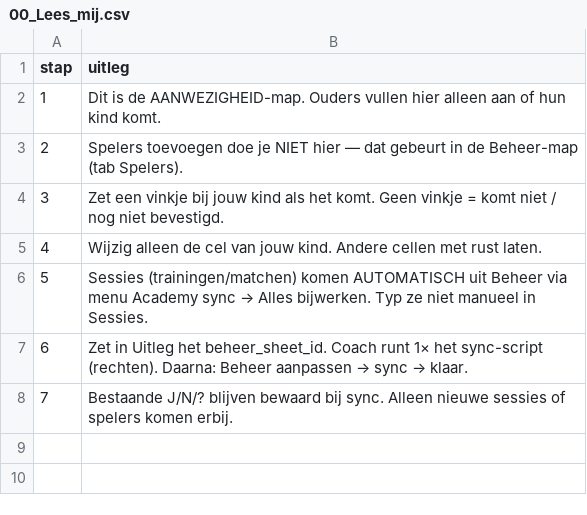
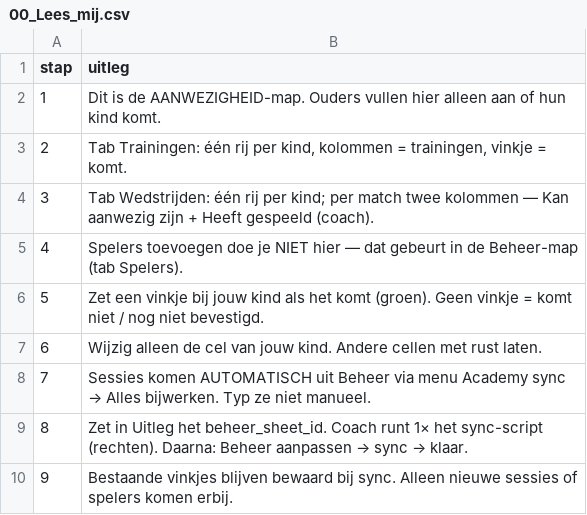
Before and after one commit to bartlens/leuven-bears-academy, a CSV file: sheet-templates/team-aanwezigheid/00_Lees_mij.csv, drawn as a sheet; addresses are those after the commit; the diff names each change by its address in the sheet, - before the commit and + after, or states it on an @@ line.

Commit message:
Redesign attendance to U10 C orientation (Trainingen + Wedstrijden)
Parents get one row per child with session columns: Trainingen uses a
single aanwezig-checkbox; Wedstrijden mirrors the original paired
Kan aanwezig zijn / Heeft gespeeld columns. Sync still pulls from Beheer
and remaps existing ticks by player + sessie_id.

```diff
--- a/sheet-templates/team-aanwezigheid/00_Lees_mij.csv
+++ b/sheet-templates/team-aanwezigheid/00_Lees_mij.csv
+row 3: 2 | Tab Trainingen: één rij per kind, kolommen = trainingen, vinkje = komt.
+row 4: 3 | Tab Wedstrijden: één rij per kind; per match twee kolommen — Kan aanwezig zijn + Heeft gespeeld (coach).
@@ column A (stap) renumbered from row 5 down @@
-B6 (uitleg): …als het komt. Geen vinkje…
+B6 (uitleg): …als het komt (groen). Geen vinkje…
@@ B8 (uitleg): Sessies (trainingen/matchen) komen AUTOMATISCH uit Beheer via menu Academy sync → Alles bijwerken. Typ ze niet manueel in Sessies. → Sessies komen AUTOMATISCH uit Beheer via menu Academy sync → Alles bijwerken. Typ ze niet manueel. @@
-B10 (uitleg): Bestaande J/N/? blijven bewaard…
+B10 (uitleg): Bestaande vinkjes blijven bewaard…
```
Also changed, not shown: sheet-templates/team-aanwezigheid/00_Uitleg.csv, sheet-templates/team-aanwezigheid/02_Aanwezigheid.csv, 9 other files.
